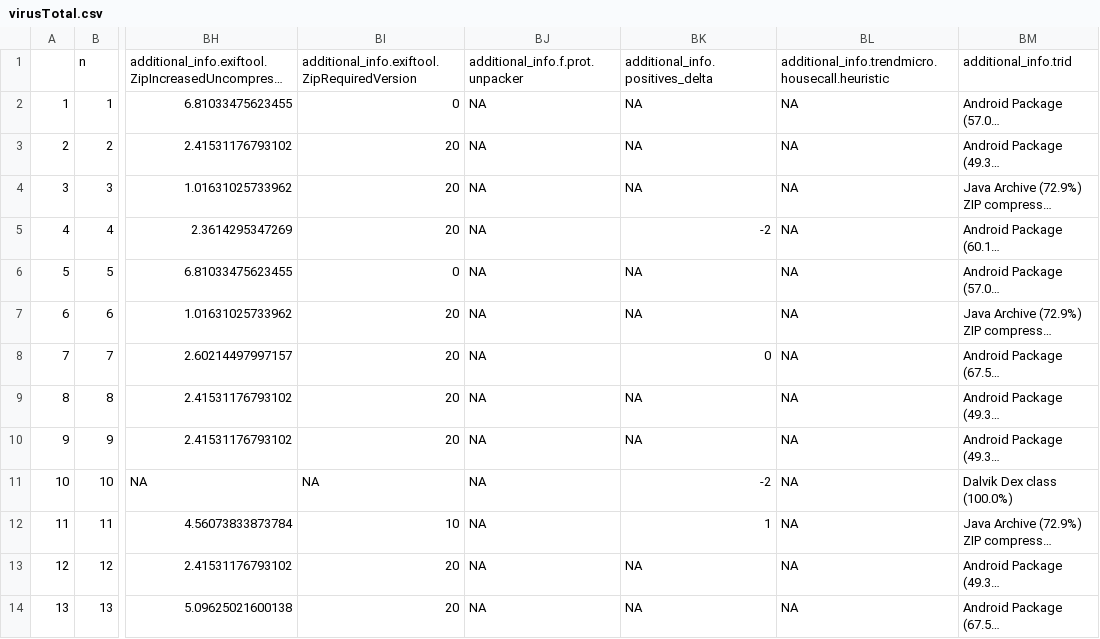
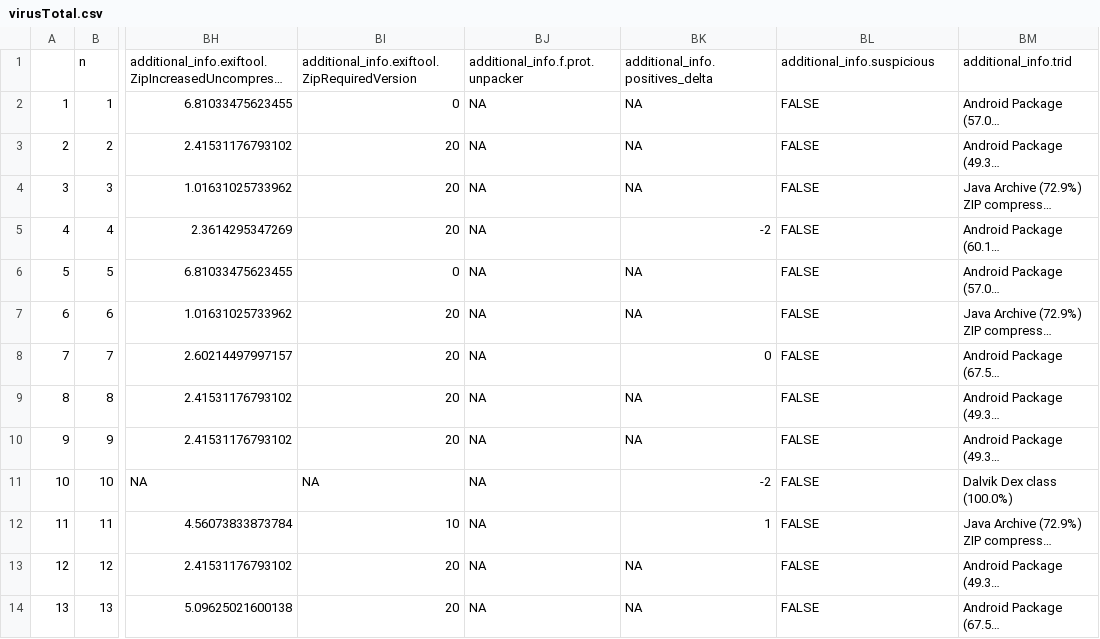
Before and after one commit to pabenito/VirusTotal-DataMining, a CSV file: virusTotal/data/virusTotal.csv, drawn as a sheet; only a part is shown, gaps mark what is left out; long unchanged cells end in …; the diff covers the shown part only; the diff names each change by its address in the sheet, - before the commit and + after, or states it on an @@ line.

Commit message:
Suspicious heuristic as logical

```diff
--- a/virusTotal/data/virusTotal.csv
+++ b/virusTotal/data/virusTotal.csv
-BL1: additional_info.trendmicro.housecall.heuristic
+BL1: additional_info.suspicious
-BL2:BL14: NA
+BL2:BL14: FALSE
```
Also changed, not shown: 170 edited cells elsewhere in this file, 2 other files.
